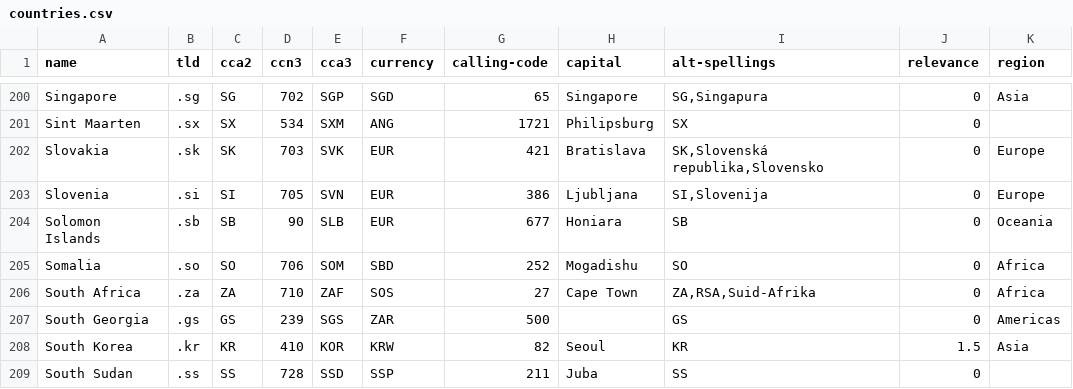
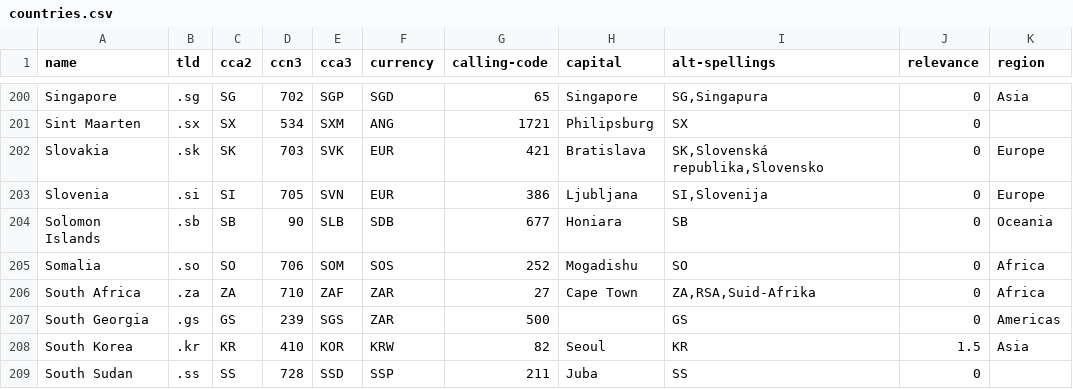
Before and after one commit to mledoze/countries, a CSV file: countries.csv, drawn as a sheet; only a part is shown, gaps mark what is left out; the diff names each change by its address in the sheet, - before the commit and + after, or states it on an @@ line.

Commit message:
fix currency code for Solomon Islands, Somalia and South Africa

```diff
--- a/countries.csv
+++ b/countries.csv
-F204 (currency): EUR
+F204 (currency): SDB
-F205 (currency): SBD
+F205 (currency): SOS
-F206 (currency): SOS
+F206 (currency): ZAR
```
Also changed, not shown: 2 other files.
